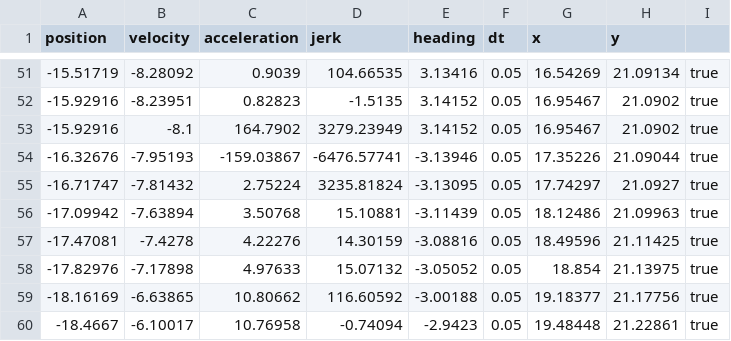
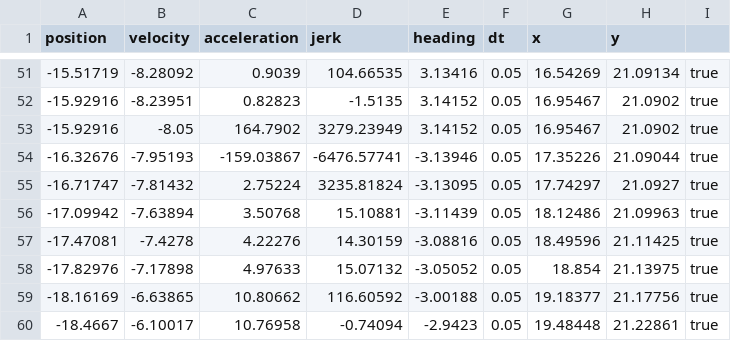
Before and after one commit to SaratogaMSET/Nigiri2019, a CSV file: src/main/java/frc/paths/LSL-CL1-right.csv, drawn as a sheet; only a part is shown, gaps mark what is left out.

```diff
--- a/src/main/java/frc/paths/LSL-CL1-right.csv
+++ b/src/main/java/frc/paths/LSL-CL1-right.csv
@@ -52,3 +52,3 @@ position,velocity,acceleration,jerk,heading,dt,x,y,
 -15.92916,-8.23951,0.82823,-1.5135,3.14152,0.05,16.95467,21.0902, true
--15.92916,-8.1,164.7902,3279.23949,3.14152,0.05,16.95467,21.0902, true
+-15.92916,-8.05,164.7902,3279.23949,3.14152,0.05,16.95467,21.0902, true
 -16.32676,-7.95193,-159.03867,-6476.57741,-3.13946,0.05,17.35226,21.09044, true
```
Also changed, not shown: src/main/java/frc/paths/HAB1L-CL3-center.csv, src/main/java/frc/paths/HAB1L-CL3-left.csv, 10 other files.
